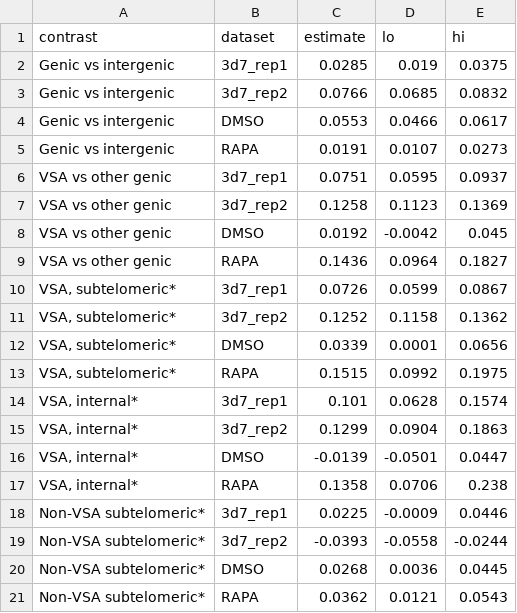
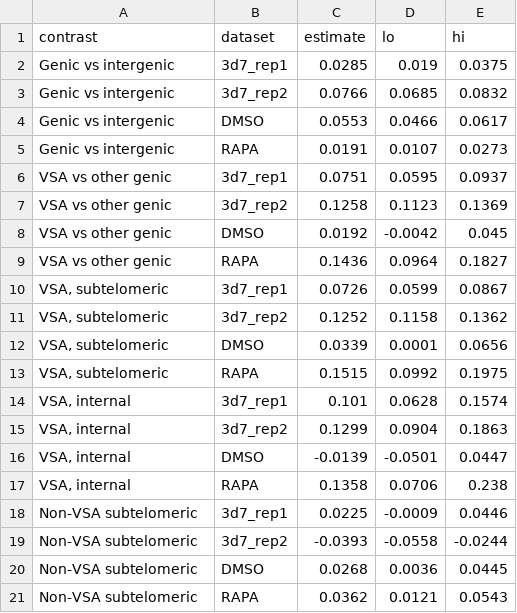
Before and after one commit to ricskoch/udnaseq-plasmodium, a CSV file: analyses/fig_gcbias/output/figure_data.csv, drawn as a sheet.

```diff
--- a/analyses/fig_gcbias/output/figure_data.csv
+++ b/analyses/fig_gcbias/output/figure_data.csv
@@ -9,13 +9,13 @@ VSA vs other genic,DMSO,0.0192,-0.0042,0.045
 VSA vs other genic,RAPA,0.1436,0.0964,0.1827
-"VSA, subtelomeric*",3d7_rep1,0.0726,0.0599,0.0867
-"VSA, subtelomeric*",3d7_rep2,0.1252,0.1158,0.1362
-"VSA, subtelomeric*",DMSO,0.0339,0.0001,0.0656
-"VSA, subtelomeric*",RAPA,0.1515,0.0992,0.1975
-"VSA, internal*",3d7_rep1,0.101,0.0628,0.1574
-"VSA, internal*",3d7_rep2,0.1299,0.0904,0.1863
-"VSA, internal*",DMSO,-0.0139,-0.0501,0.0447
-"VSA, internal*",RAPA,0.1358,0.0706,0.238
-Non-VSA subtelomeric*,3d7_rep1,0.0225,-0.0009,0.0446
-Non-VSA subtelomeric*,3d7_rep2,-0.0393,-0.0558,-0.0244
-Non-VSA subtelomeric*,DMSO,0.0268,0.0036,0.0445
-Non-VSA subtelomeric*,RAPA,0.0362,0.0121,0.0543
+"VSA, subtelomeric",3d7_rep1,0.0726,0.0599,0.0867
+"VSA, subtelomeric",3d7_rep2,0.1252,0.1158,0.1362
+"VSA, subtelomeric",DMSO,0.0339,0.0001,0.0656
+"VSA, subtelomeric",RAPA,0.1515,0.0992,0.1975
+"VSA, internal",3d7_rep1,0.101,0.0628,0.1574
+"VSA, internal",3d7_rep2,0.1299,0.0904,0.1863
+"VSA, internal",DMSO,-0.0139,-0.0501,0.0447
+"VSA, internal",RAPA,0.1358,0.0706,0.238
+Non-VSA subtelomeric,3d7_rep1,0.0225,-0.0009,0.0446
+Non-VSA subtelomeric,3d7_rep2,-0.0393,-0.0558,-0.0244
+Non-VSA subtelomeric,DMSO,0.0268,0.0036,0.0445
+Non-VSA subtelomeric,RAPA,0.0362,0.0121,0.0543
```
Also changed, not shown: 7 other files.
